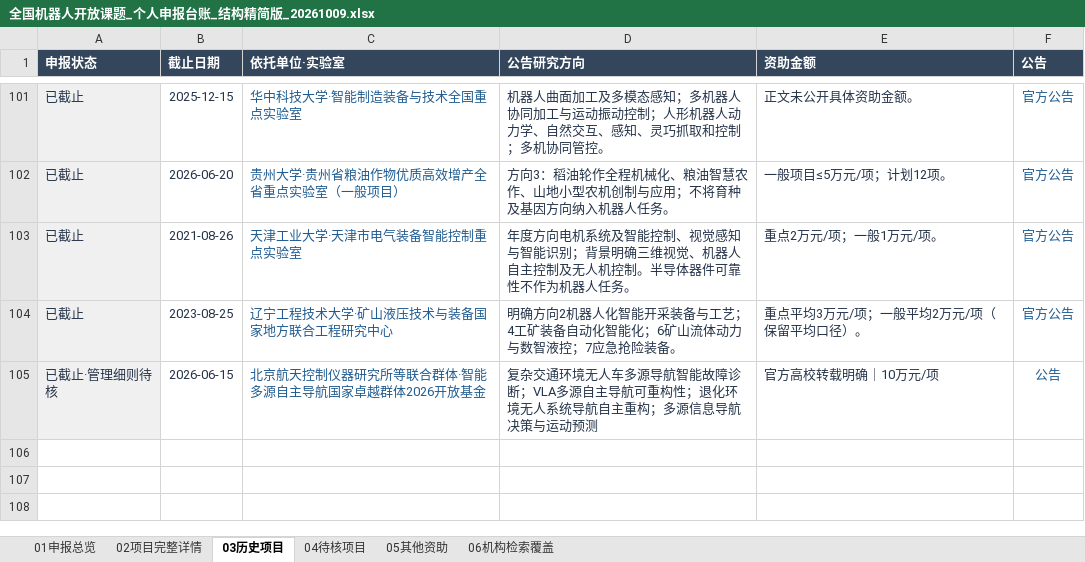
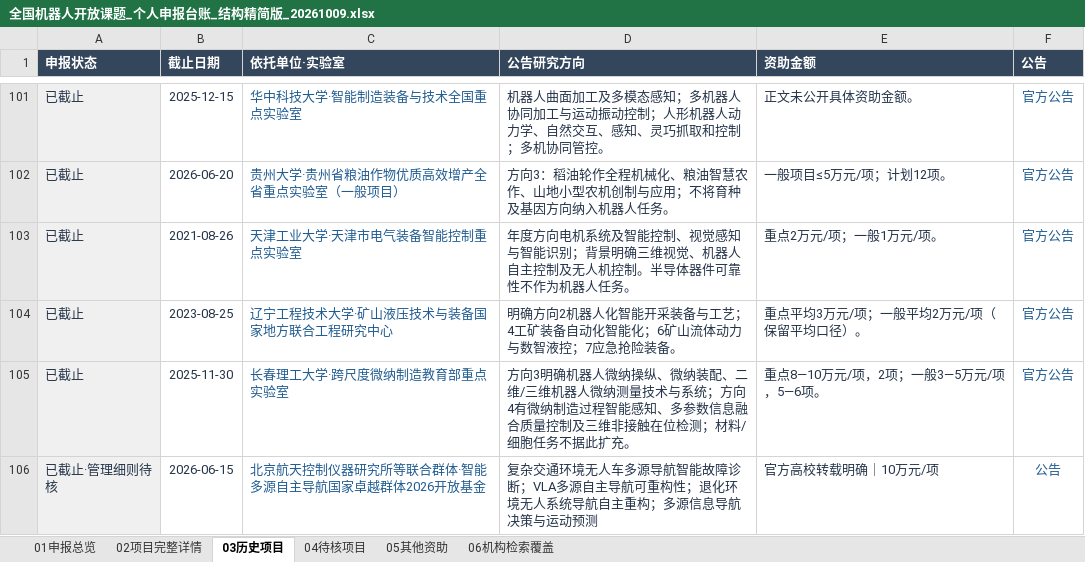
Before and after one commit to zyanzhi90-dot/open-project-for-fund, an Excel workbook: 全国机器人开放课题_个人申报台账_结构精简版_20261009.xlsx, sheet 03历史项目, drawn as a sheet; only a part is shown, gaps mark what is left out; values as stored, in another font and other column widths than the file's, no borders; table styles not drawn; the diff names each change by its address in the sheet, - before the commit and + after, or states it on an @@ line.

```diff
--- a/全国机器人开放课题_个人申报台账_结构精简版_20261009.xlsx (sheet 03历史项目)
+++ b/全国机器人开放课题_个人申报台账_结构精简版_20261009.xlsx (sheet 03历史项目)
+row 105: 已截止 | 2025-11-30 | 长春理工大学·跨尺度微纳制造教育部重点实验室 | 方向3明确机器人微纳操纵、微纳装配、二维/三维机器人微纳测量技术与系统；方向4有微纳制造过程智能感知、多参数信息融合质量控制及三维非接触在位检测；材料/细胞任务不据此扩充。 | 重点8—10万元/项，2项；一般3—5万元/项，5—6项。 | 官方公告
```
Also changed, not shown: sheet 06机构检索覆盖, sheet 02项目完整详情, sheet 04待核项目, 9 other files.
